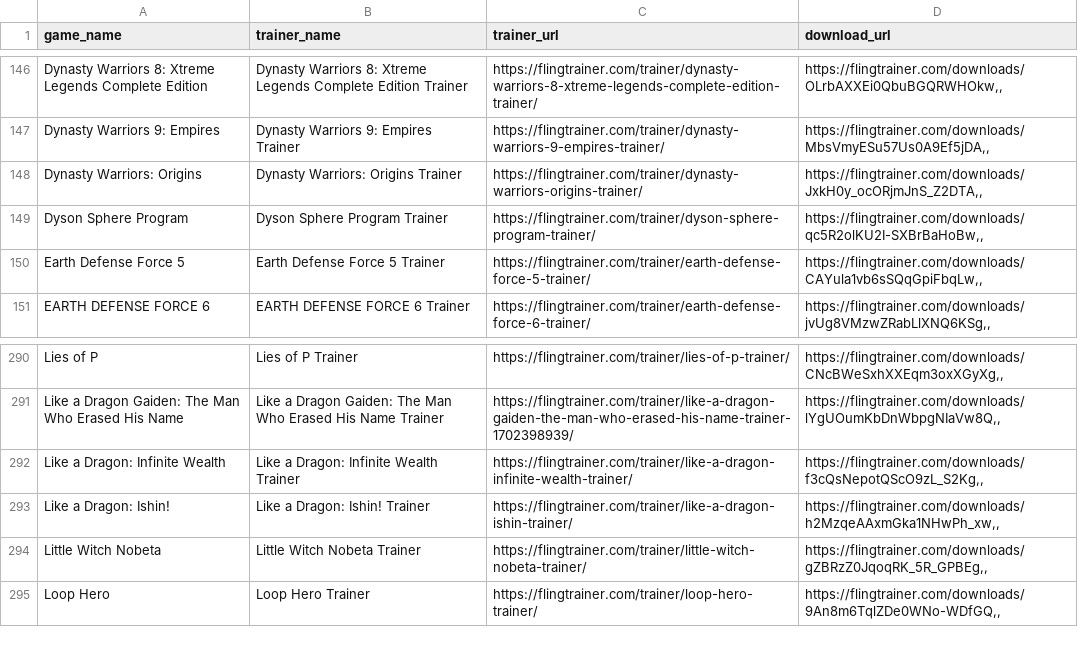
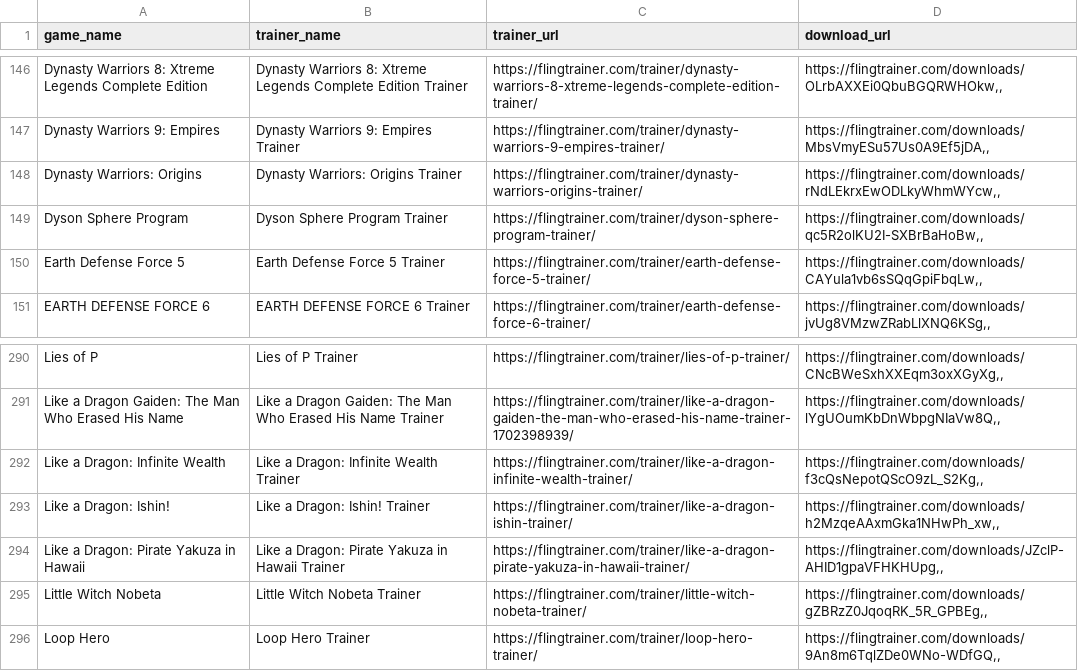
Before and after one commit to Karasukaigan/game-trainer-manager, a CSV file: app/resources/trainers_list.csv, drawn as a sheet; only a part is shown, gaps mark what is left out.

Commit message:
Update trainers_list.csv

```diff
--- a/app/resources/trainers_list.csv
+++ b/app/resources/trainers_list.csv
@@ -147,3 +147,3 @@ Dynasty Warriors 8: Xtreme Legends Complete Edition,Dynasty Warriors 8: Xtreme L
 Dynasty Warriors 9: Empires,Dynasty Warriors 9: Empires Trainer,https://flingtrainer.com/trainer/dynasty-warriors-9-empires-trainer/,"https://flingtrainer.com/downloads/MbsVmyESu57Us0A9Ef5jDA,,"
-Dynasty Warriors: Origins,Dynasty Warriors: Origins Trainer,https://flingtrainer.com/trainer/dynasty-warriors-origins-trainer/,"https://flingtrainer.com/downloads/JxkH0y_ocORjmJnS_Z2DTA,,"
+Dynasty Warriors: Origins,Dynasty Warriors: Origins Trainer,https://flingtrainer.com/trainer/dynasty-warriors-origins-trainer/,"https://flingtrainer.com/downloads/rNdLEkrxEwODLkyWhmWYcw,,"
 Dyson Sphere Program,Dyson Sphere Program Trainer,https://flingtrainer.com/trainer/dyson-sphere-program-trainer/,"https://flingtrainer.com/downloads/qc5R2olKU2I-SXBrBaHoBw,,"
@@ -293,2 +293,3 @@ Like a Dragon: Infinite Wealth,Like a Dragon: Infinite Wealth Trainer,https://fl
 Like a Dragon: Ishin!,Like a Dragon: Ishin! Trainer,https://flingtrainer.com/trainer/like-a-dragon-ishin-trainer/,"https://flingtrainer.com/downloads/h2MzqeAAxmGka1NHwPh_xw,,"
+Like a Dragon: Pirate Yakuza in Hawaii,Like a Dragon: Pirate Yakuza in Hawaii Trainer,https://flingtrainer.com/trainer/like-a-dragon-pirate-yakuza-in-hawaii-trainer/,"https://flingtrainer.com/downloads/JZclP-AHID1gpaVFHKHUpg,,"
 Little Witch Nobeta,Little Witch Nobeta Trainer,https://flingtrainer.com/trainer/little-witch-nobeta-trainer/,"https://flingtrainer.com/downloads/gZBRzZ0JqoqRK_5R_GPBEg,,"
```
